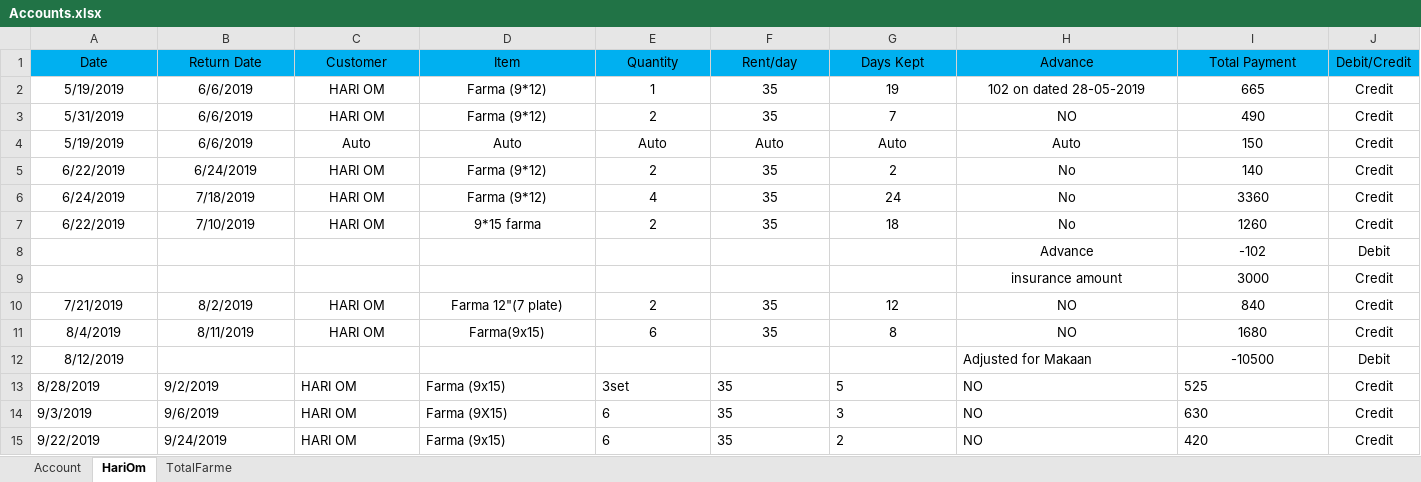
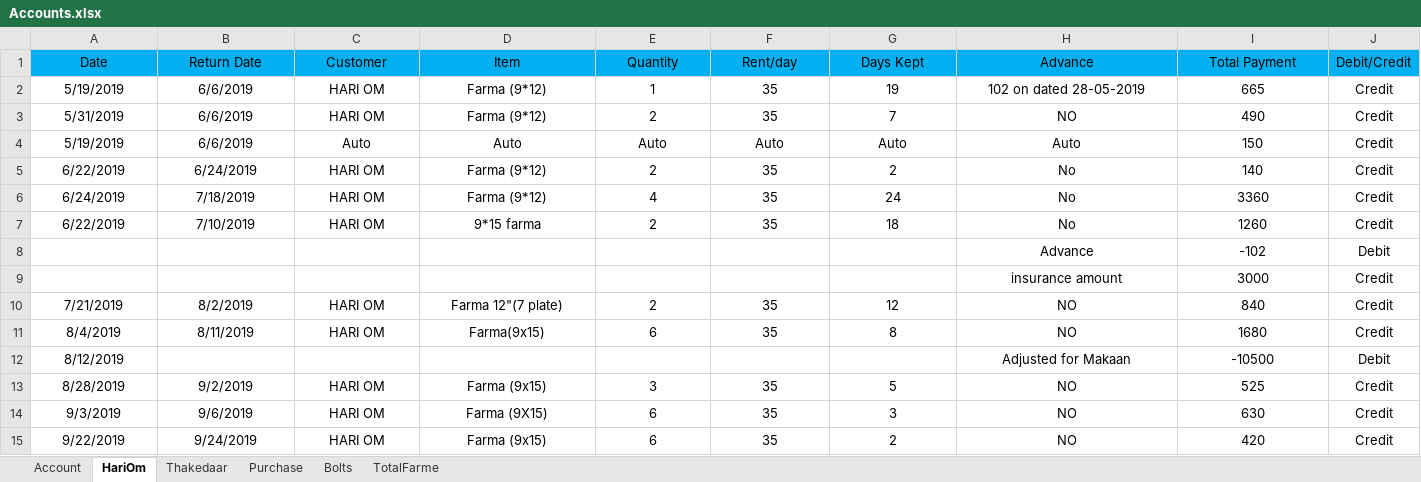
Before and after one commit to SagarArora01/FarmaBusinessAccount, an Excel workbook: Accounts.xlsx, sheet HariOm, drawn as a sheet; only a part is shown; values as stored, in another font and other column widths than the file's, no borders; the diff names each change by its address in the sheet, - before the commit and + after, or states it on an @@ line.

```diff
--- a/Accounts.xlsx (sheet HariOm)
+++ b/Accounts.xlsx (sheet HariOm)
+sheet tab: Thakedaar
+sheet tab: Purchase
+sheet tab: Bolts
-H12 alignment: left
+H12 alignment: center
-A13:I15 alignment: left
+A13:I15 alignment: center
-E13 (Quantity): 3set
+E13 (Quantity): 3
```
Also changed, not shown: sheet TotalFarme.
